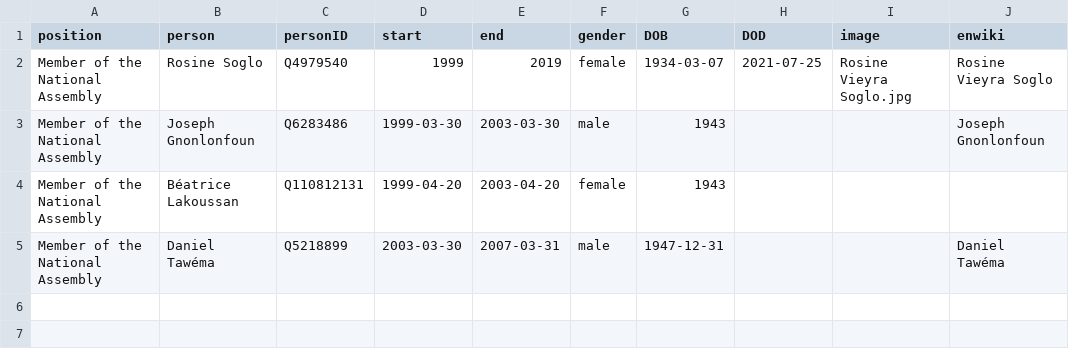
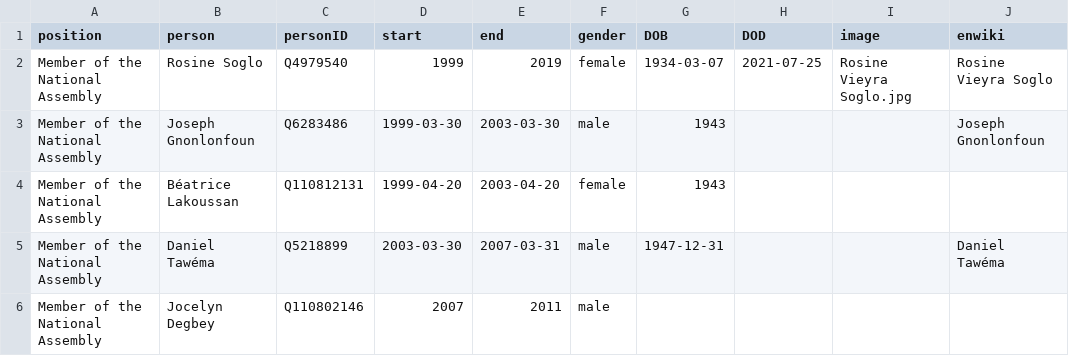
Before and after one commit to every-politician-scrapers/benin-ministers, a CSV file: html/legislators.csv, drawn as a sheet.

Commit message:
PCB update

```diff
--- a/html/legislators.csv
+++ b/html/legislators.csv
@@ -5 +5,2 @@ Member of the National Assembly,Béatrice Lakoussan,Q110812131,1999-04-20,2003-0
 Member of the National Assembly,Daniel Tawéma,Q5218899,2003-03-30,2007-03-31,male,1947-12-31,,,Daniel Tawéma
+Member of the National Assembly,Jocelyn Degbey,Q110802146,2007,2011,male,,,,
```
